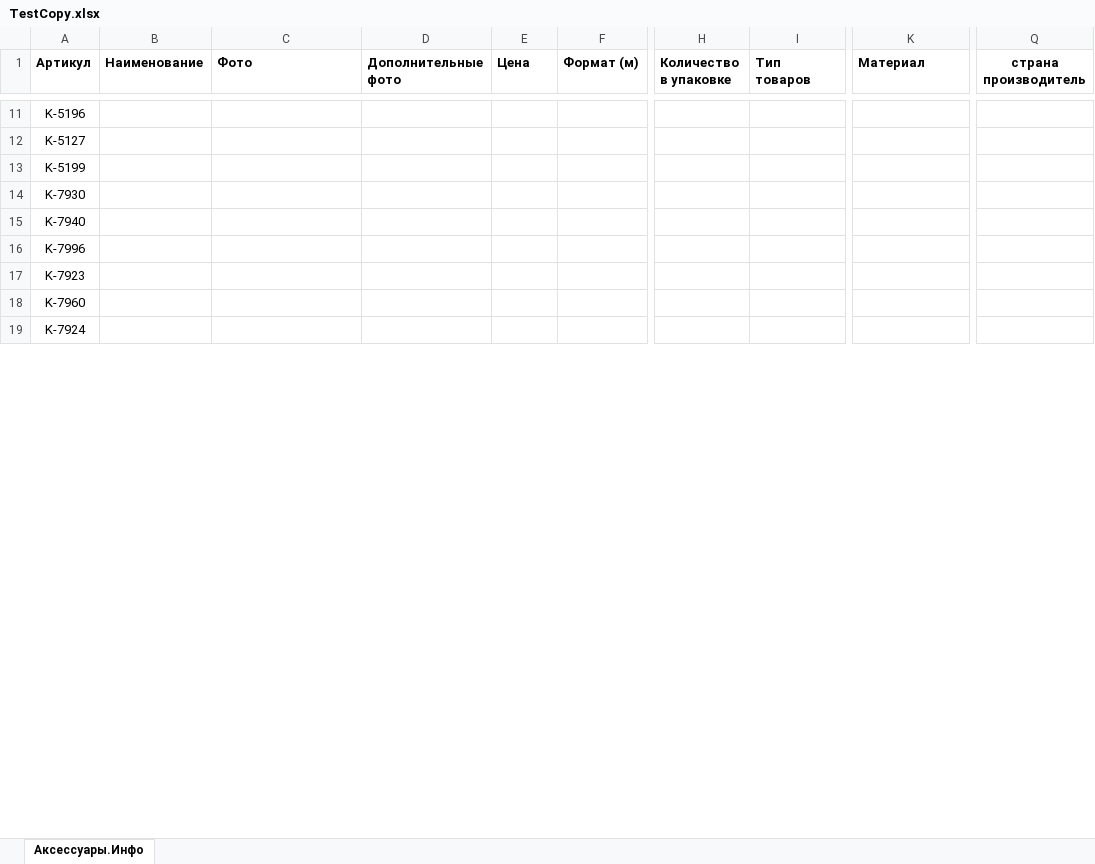
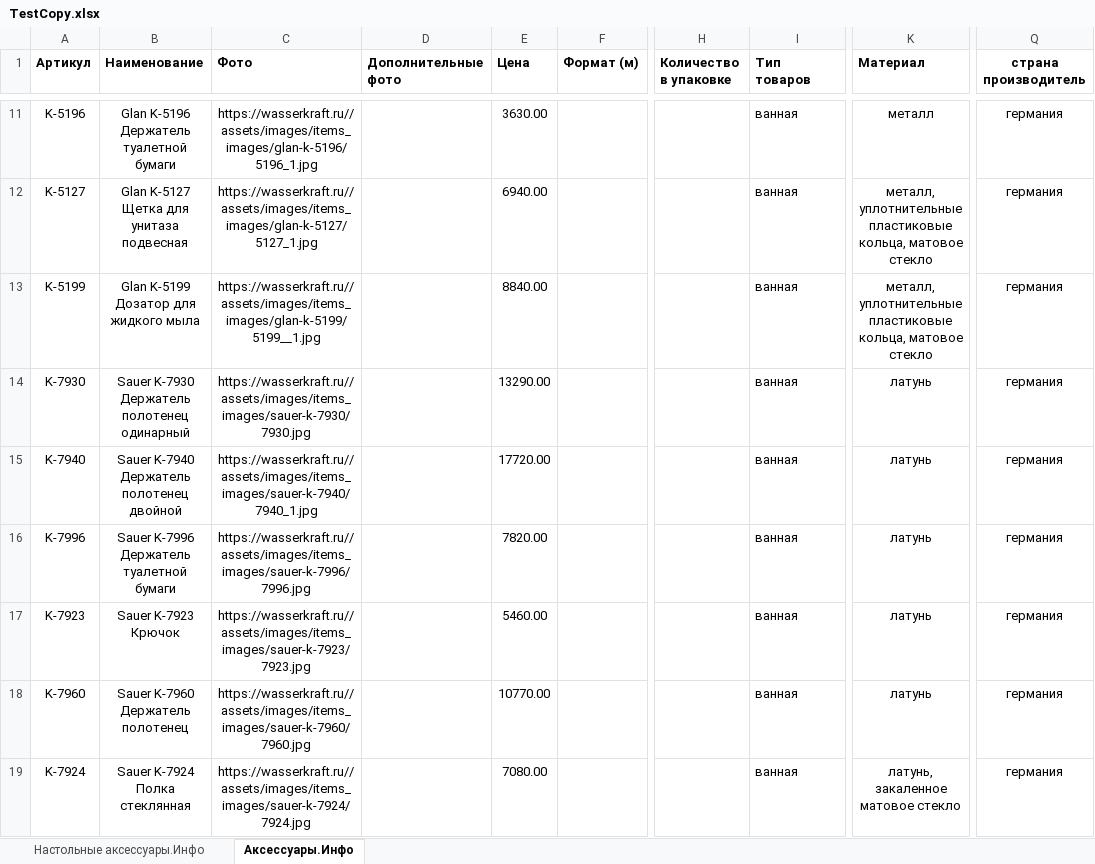
Before and after one commit to BobirenkoMaria/parser, an Excel workbook: TestCopy.xlsx, sheet Аксессуары.Инфо, drawn as a sheet; only a part is shown, gaps mark what is left out; values as stored, in another font and other column widths than the file's, no borders; the diff covers the shown part only; the diff names each change by its address in the sheet, - before the commit and + after, or states it on an @@ line.

```diff
--- a/TestCopy.xlsx (sheet Аксессуары.Инфо)
+++ b/TestCopy.xlsx (sheet Аксессуары.Инфо)
+sheet tab: Настольные аксессуары.Инфо
-B11 (Наименование): (empty)
+B11 (Наименование): Glan K-5196 Держатель туалетной бумаги
-C11 (Фото): (empty)
+C11 (Фото): https://wasserkraft.ru//assets/images/items_images/glan-k-5196/5196_1.jpg
-E11 (Цена): (empty)
+E11 (Цена): 3630.00
-I11:I19 (Тип товаров): (empty)
+I11:I19 (Тип товаров): ванная
-K11 (Материал): (empty)
+K11 (Материал): металл
-Q11:Q19 (страна производитель): (empty)
+Q11:Q19 (страна производитель): германия
-B12 (Наименование): (empty)
+B12 (Наименование): Glan K-5127 Щетка для унитаза подвесная
-C12 (Фото): (empty)
+C12 (Фото): https://wasserkraft.ru//assets/images/items_images/glan-k-5127/5127_1.jpg
-E12 (Цена): (empty)
+E12 (Цена): 6940.00
-K12:K13 (Материал): (empty)
+K12:K13 (Материал): металл, уплотнительные пластиковые кольца, матовое стекло
-B13 (Наименование): (empty)
+B13 (Наименование): Glan K-5199 Дозатор для жидкого мыла
-C13 (Фото): (empty)
+C13 (Фото): https://wasserkraft.ru//assets/images/items_images/glan-k-5199/5199__1.jpg
-E13 (Цена): (empty)
+E13 (Цена): 8840.00
-B14 (Наименование): (empty)
+B14 (Наименование): Sauer K-7930 Держатель полотенец одинарный
-C14 (Фото): (empty)
+C14 (Фото): https://wasserkraft.ru//assets/images/items_images/sauer-k-7930/7930.jpg
-E14 (Цена): (empty)
+E14 (Цена): 13290.00
-K14:K18 (Материал): (empty)
+K14:K18 (Материал): латунь
-B15 (Наименование): (empty)
+B15 (Наименование): Sauer K-7940 Держатель полотенец двойной
-C15 (Фото): (empty)
+C15 (Фото): https://wasserkraft.ru//assets/images/items_images/sauer-k-7940/7940_1.jpg
-E15 (Цена): (empty)
+E15 (Цена): 17720.00
-B16 (Наименование): (empty)
+B16 (Наименование): Sauer K-7996 Держатель туалетной бумаги
-C16 (Фото): (empty)
+C16 (Фото): https://wasserkraft.ru//assets/images/items_images/sauer-k-7996/7996.jpg
-E16 (Цена): (empty)
+E16 (Цена): 7820.00
-B17 (Наименование): (empty)
+B17 (Наименование): Sauer K-7923 Крючок
-C17 (Фото): (empty)
+C17 (Фото): https://wasserkraft.ru//assets/images/items_images/sauer-k-7923/7923.jpg
-E17 (Цена): (empty)
+E17 (Цена): 5460.00
-B18 (Наименование): (empty)
+B18 (Наименование): Sauer K-7960 Держатель полотенец
-C18 (Фото): (empty)
+C18 (Фото): https://wasserkraft.ru//assets/images/items_images/sauer-k-7960/7960.jpg
-E18 (Цена): (empty)
+E18 (Цена): 10770.00
-B19 (Наименование): (empty)
+B19 (Наименование): Sauer K-7924 Полка стеклянная
-C19 (Фото): (empty)
+C19 (Фото): https://wasserkraft.ru//assets/images/items_images/sauer-k-7924/7924.jpg
-E19 (Цена): (empty)
+E19 (Цена): 7080.00
-K19 (Материал): (empty)
+K19 (Материал): латунь, закаленное матовое стекло
```
Also changed, not shown: 1223 edited cells and cell formats elsewhere in this sheet, 3 other files.
